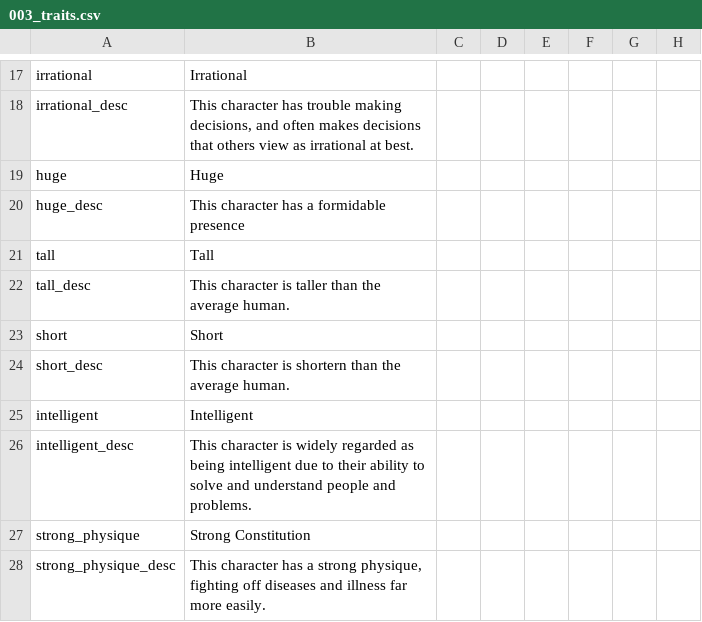
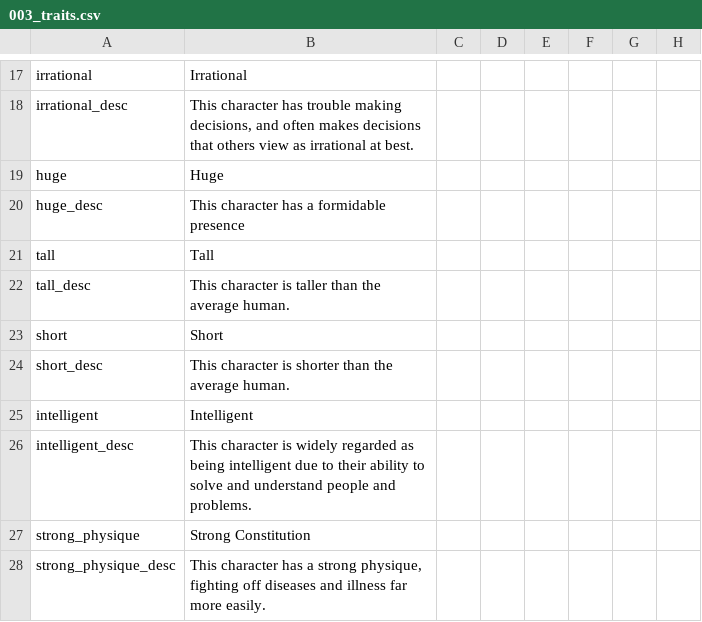
Before and after one commit to RowanMaBoot/SevenKingdoms-master, a CSV file: The_Seven_Kingdoms/localisation/003_traits.csv, drawn as a sheet; only a part is shown, gaps mark what is left out; the diff names each change by its address in the sheet, - before the commit and + after, or states it on an @@ line.

Commit message:
More Typos

```diff
--- a/The_Seven_Kingdoms/localisation/003_traits.csv
+++ b/The_Seven_Kingdoms/localisation/003_traits.csv
-B24: …character is shortern than the…
+B24: …character is shorter than the…
```
Also changed, not shown: The_Seven_Kingdoms/localisation/005_unique_buildings.csv.
